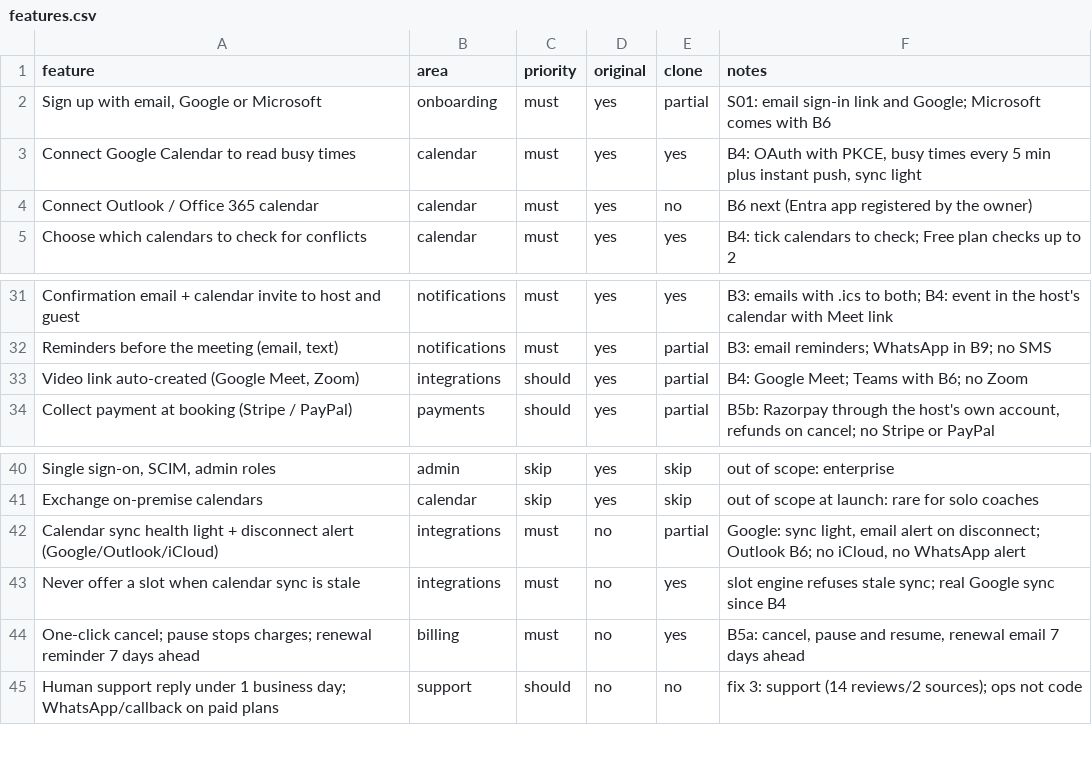
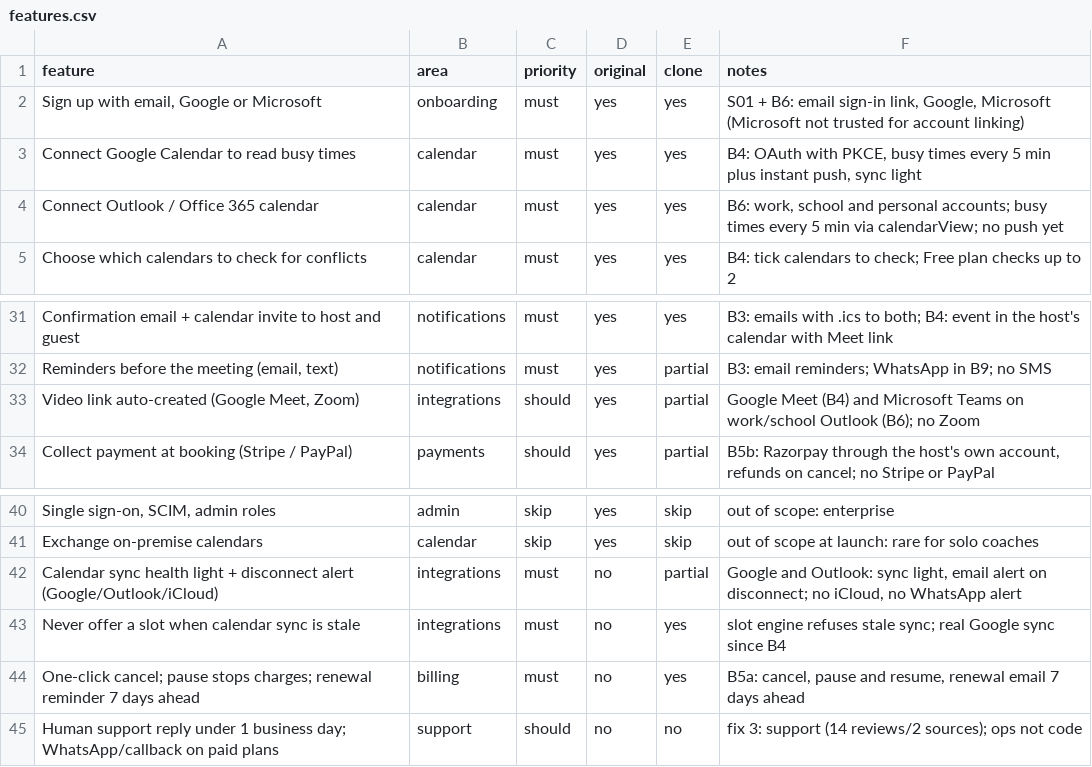
Before and after one commit to marvice-2019/Marvice---calude, a CSV file: replica/features.csv, drawn as a sheet; only a part is shown, gaps mark what is left out; the diff names each change by its address in the sheet, - before the commit and + after, or states it on an @@ line.

```diff
--- a/replica/features.csv
+++ b/replica/features.csv
-E2 (clone): partial
+E2 (clone): yes
-F2 (notes): S01: email sign-in link and Google; Microsoft comes with B6
+F2 (notes): S01 + B6: email sign-in link, Google, Microsoft (Microsoft not trusted for account linking)
-E4 (clone): no
+E4 (clone): yes
-F4 (notes): B6 next (Entra app registered by the owner)
+F4 (notes): B6: work, school and personal accounts; busy times every 5 min via calendarView; no push yet
-F33 (notes): B4: Google Meet; Teams with B6; no Zoom
+F33 (notes): Google Meet (B4) and Microsoft Teams on work/school Outlook (B6); no Zoom
-F42 (notes): Google: sync light, email alert on disconnect; Outlook B6; no iCloud,…
+F42 (notes): Google and Outlook: sync light, email alert on disconnect; no iCloud,…
```
Also changed, not shown: 2 other files.
